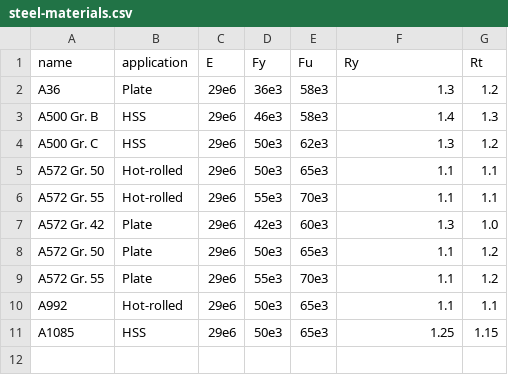
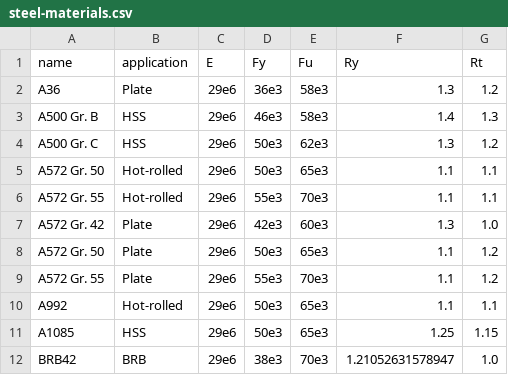
Before and after one commit to otaithleigh/libtalley-py, a CSV file: libtalley/steel-materials.csv, drawn as a sheet; the diff names each change by its address in the sheet, - before the commit and + after, or states it on an @@ line.

Commit message:
Add BRB material

```diff
--- a/libtalley/steel-materials.csv
+++ b/libtalley/steel-materials.csv
+row 12: BRB42 | BRB | 29e6 | 38e3 | 70e3 | 1.21052631578947 | 1.0
```
